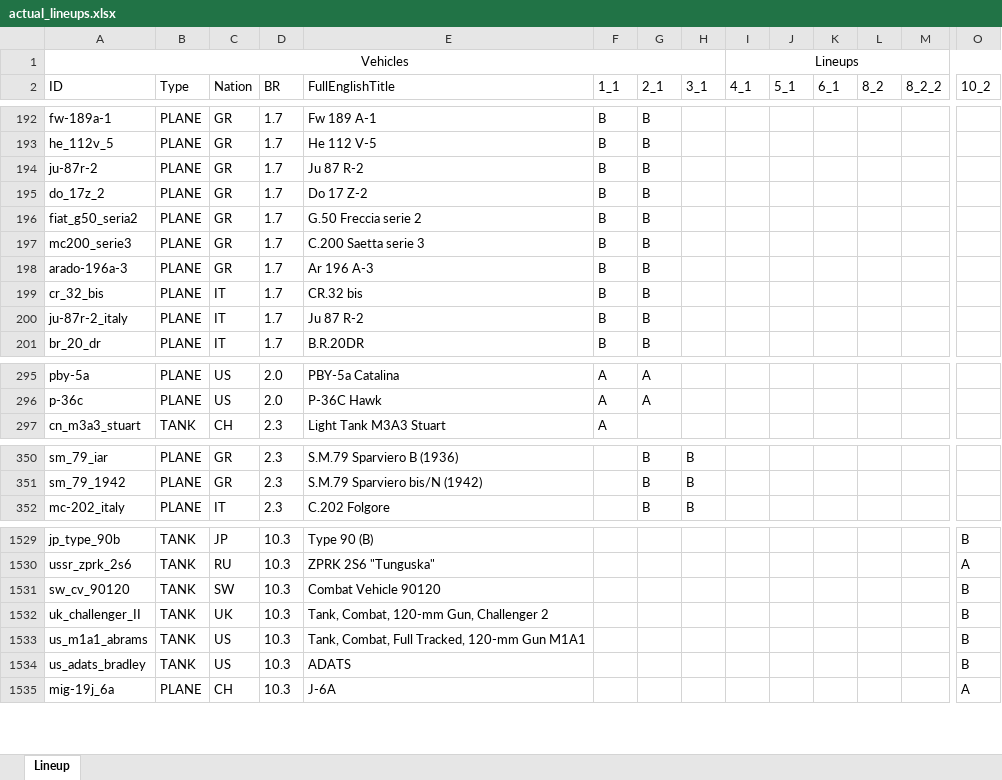
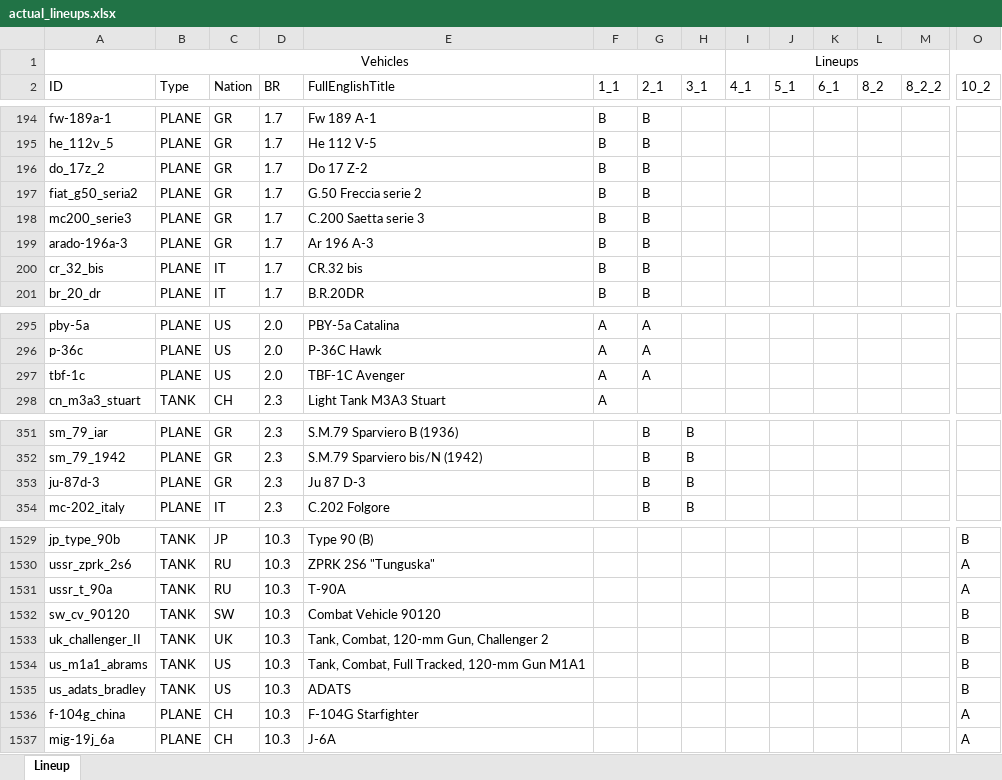
Before and after one commit to runaloop/ThunderSimLineup, an Excel workbook: actual_lineups.xlsx, sheet Lineup, drawn as a sheet; only a part is shown, gaps mark what is left out; values as stored, in another font and other column widths than the file's, no borders; table styles not drawn; removed rows and columns are numbered as before the commit, all else as after; rows hold the shown columns only; the diff covers the shown part only; the diff names each change by its address in the sheet, - before the commit and + after, or states it on an @@ line.

Commit message:
Add: Lineups actualized: TBF-1C Avenger добавлен в 1_1 P-40E-1 TD добавлен в 2_1 P-40E-1 TD добавлен в 3_1 Mosquito FB Mk XVIII добавлен в 3_1 Ju 87 R-2 удален из 2_1 Ju 87 R-2 удален из 2_1 TBF-1C Avenger удален из 3_1

```diff
--- a/actual_lineups.xlsx (sheet Lineup)
+++ b/actual_lineups.xlsx (sheet Lineup)
-row 194: ju-87r-2 | PLANE | GR | 1.7 | Ju 87 R-2 | B | B
-row 200: ju-87r-2_italy | PLANE | IT | 1.7 | Ju 87 R-2 | B | B
+row 297: tbf-1c | PLANE | US | 2.0 | TBF-1C Avenger | A | A
+row 353: ju-87d-3 | PLANE | GR | 2.3 | Ju 87 D-3 |  | B | B
+row 1531: ussr_t_90a | TANK | RU | 10.3 | Т-90А |  |  |  |  |  |  |  |  | A
+row 1536: f-104g_china | PLANE | CH | 10.3 | F-104G Starfighter |  |  |  |  |  |  |  |  | A
```
Also changed, not shown: 16 added rows, 14 removed rows and 4 edited cells elsewhere in this sheet, 2 other files.
